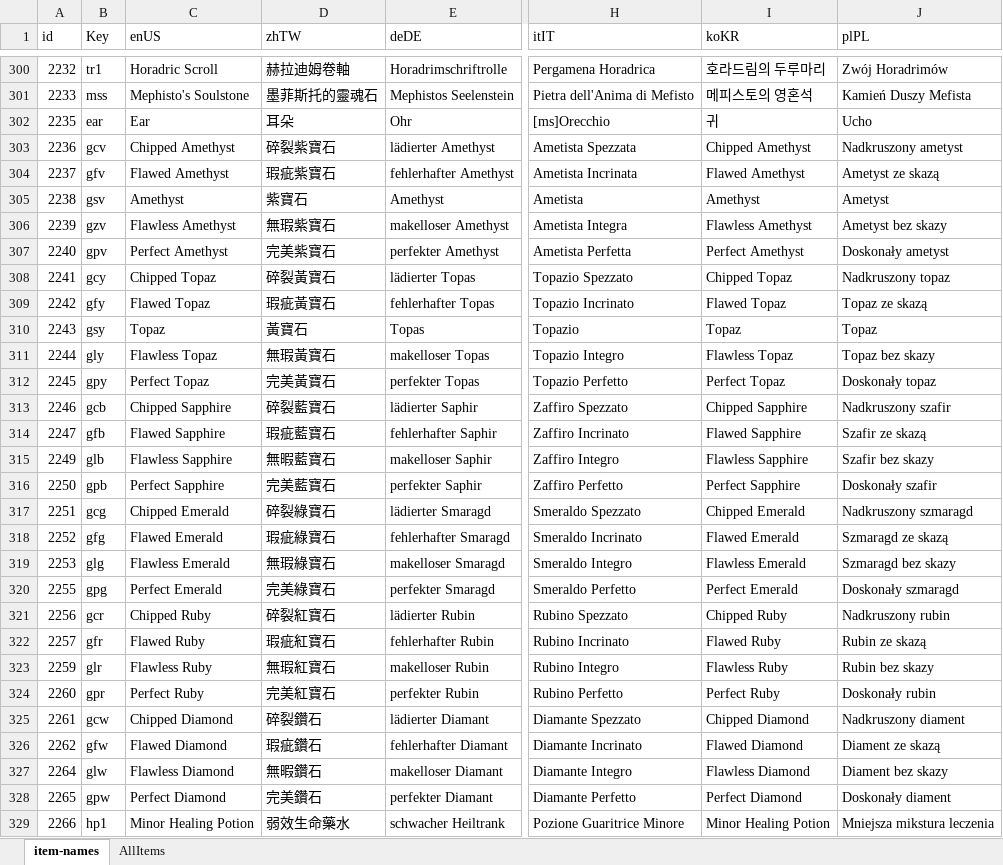
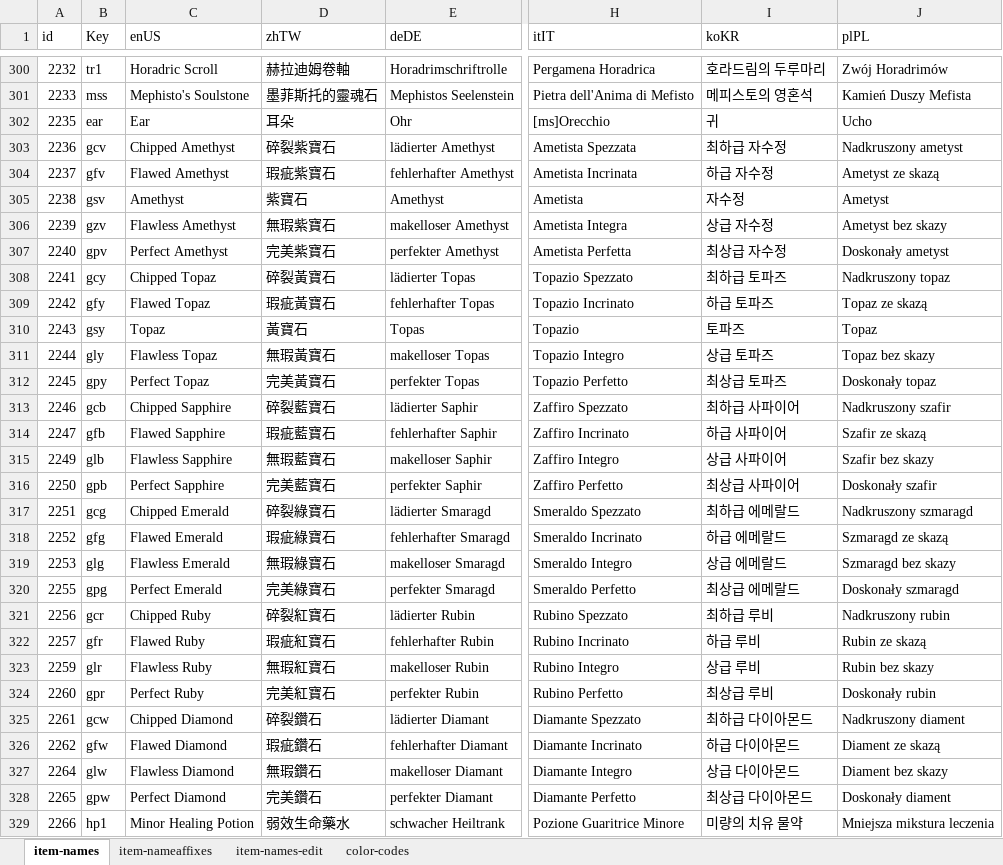
Before and after one commit to yatyricky/d2r-loot-filter, an Excel workbook: base.xlsx, sheet item-names, drawn as a sheet; only a part is shown, gaps mark what is left out; values as stored, in another font and other column widths than the file's, no borders; the diff covers the shown part only; the diff names each change by its address in the sheet, - before the commit and + after, or states it on an @@ line.

```diff
--- a/base.xlsx (sheet item-names)
+++ b/base.xlsx (sheet item-names)
-sheet tab: AllItems
+sheet tab: item-names-edit
+sheet tab: item-nameaffixes
+sheet tab: color-codes
-I303 (koKR): Chipped Amethyst
+I303 (koKR): 최하급 자수정
-I304 (koKR): Flawed Amethyst
+I304 (koKR): 하급 자수정
-I305 (koKR): Amethyst
+I305 (koKR): 자수정
-I306 (koKR): Flawless Amethyst
+I306 (koKR): 상급 자수정
-I307 (koKR): Perfect Amethyst
+I307 (koKR): 최상급 자수정
-I308 (koKR): Chipped Topaz
+I308 (koKR): 최하급 토파즈
-I309 (koKR): Flawed Topaz
+I309 (koKR): 하급 토파즈
-I310 (koKR): Topaz
+I310 (koKR): 토파즈
-I311 (koKR): Flawless Topaz
+I311 (koKR): 상급 토파즈
-I312 (koKR): Perfect Topaz
+I312 (koKR): 최상급 토파즈
-I313 (koKR): Chipped Sapphire
+I313 (koKR): 최하급 사파이어
-I314 (koKR): Flawed Sapphire
+I314 (koKR): 하급 사파이어
-D315 (zhTW): 無暇藍寶石
+D315 (zhTW): 無瑕藍寶石
-I315 (koKR): Flawless Sapphire
+I315 (koKR): 상급 사파이어
-I316 (koKR): Perfect Sapphire
+I316 (koKR): 최상급 사파이어
-I317 (koKR): Chipped Emerald
+I317 (koKR): 최하급 에메랄드
-I318 (koKR): Flawed Emerald
+I318 (koKR): 하급 에메랄드
-I319 (koKR): Flawless Emerald
+I319 (koKR): 상급 에메랄드
-I320 (koKR): Perfect Emerald
+I320 (koKR): 최상급 에메랄드
-I321 (koKR): Chipped Ruby
+I321 (koKR): 최하급 루비
-I322 (koKR): Flawed Ruby
+I322 (koKR): 하급 루비
-I323 (koKR): Flawless Ruby
+I323 (koKR): 상급 루비
-I324 (koKR): Perfect Ruby
+I324 (koKR): 최상급 루비
-I325 (koKR): Chipped Diamond
+I325 (koKR): 최하급 다이아몬드
-I326 (koKR): Flawed Diamond
+I326 (koKR): 하급 다이아몬드
-D327 (zhTW): 無暇鑽石
+D327 (zhTW): 無瑕鑽石
-I327 (koKR): Flawless Diamond
+I327 (koKR): 상급 다이아몬드
-I328 (koKR): Perfect Diamond
+I328 (koKR): 최상급 다이아몬드
-I329 (koKR): Minor Healing Potion
+I329 (koKR): 미량의 치유 물약
```
Also changed, not shown: 101 edited cells elsewhere in this sheet, sheet item-names-edit, 28 other files.
